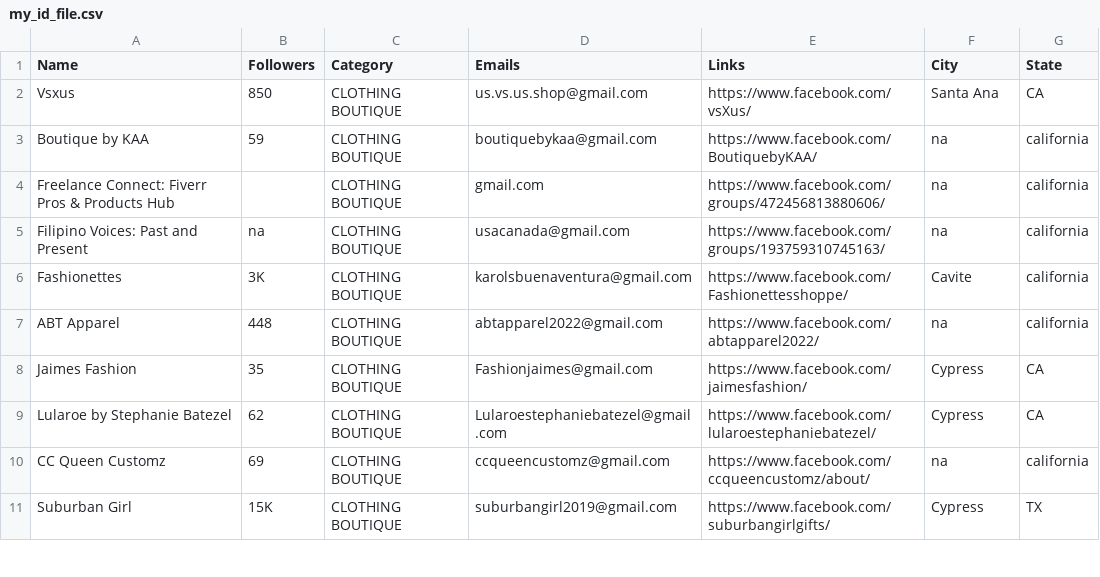
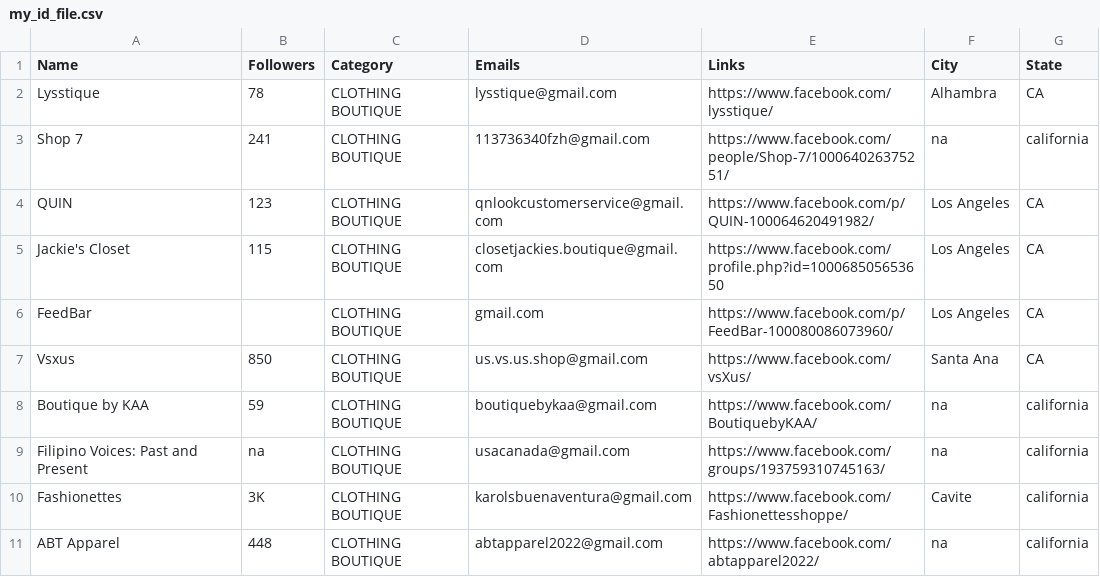
Before and after one commit to will-carrington/inconsistent_contacts, a CSV file: my_id_file.csv, drawn as a sheet; only a part is shown; the shorter side is filled out with more unchanged rows; removed rows and columns are numbered as before the commit, all else as after; the diff names each change by its address in the sheet, - before the commit and + after, or states it on an @@ line.

Commit message:
Update file via API

```diff
--- a/my_id_file.csv
+++ b/my_id_file.csv
+row 2: Lysstique | 78 | CLOTHING BOUTIQUE | lysstique@gmail.com | https://www.facebook.com/lysstique/ | Alhambra | CA
+row 3: Shop 7 | 241 | CLOTHING BOUTIQUE | 113736340fzh@gmail.com | https://www.facebook.com/people/Shop-7/100064026375251/ | na | california
+row 4: QUIN | 123 | CLOTHING BOUTIQUE | qnlookcustomerservice@gmail.com | https://www.facebook.com/p/QUIN-100064620491982/ | Los Angeles | CA
+row 5: Jackie's Closet | 115 | CLOTHING BOUTIQUE | closetjackies.boutique@gmail.com | https://www.facebook.com/profile.php?id=100068505653650 | Los Angeles | CA
+row 6: FeedBar |  | CLOTHING BOUTIQUE | gmail.com | https://www.facebook.com/p/FeedBar-100080086073960/ | Los Angeles | CA
-row 4: Freelance Connect: Fiverr Pros & Products Hub |  | CLOTHING BOUTIQUE | gmail.com | https://www.facebook.com/groups/472456813880606/ | na | california
```
